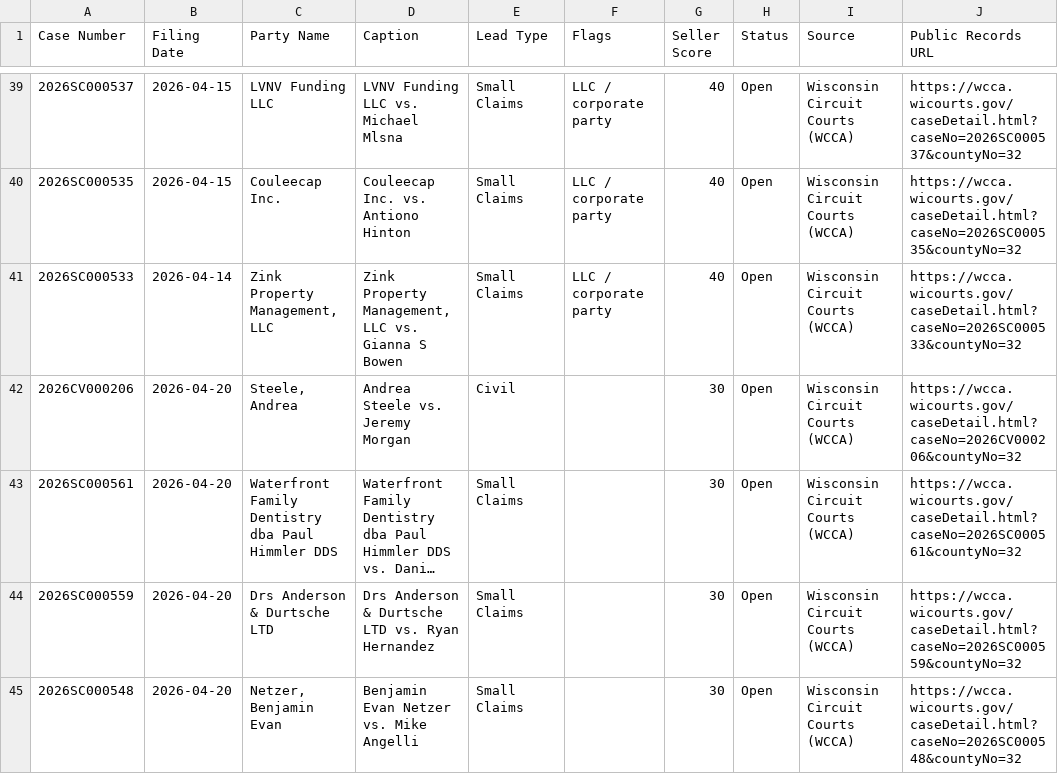
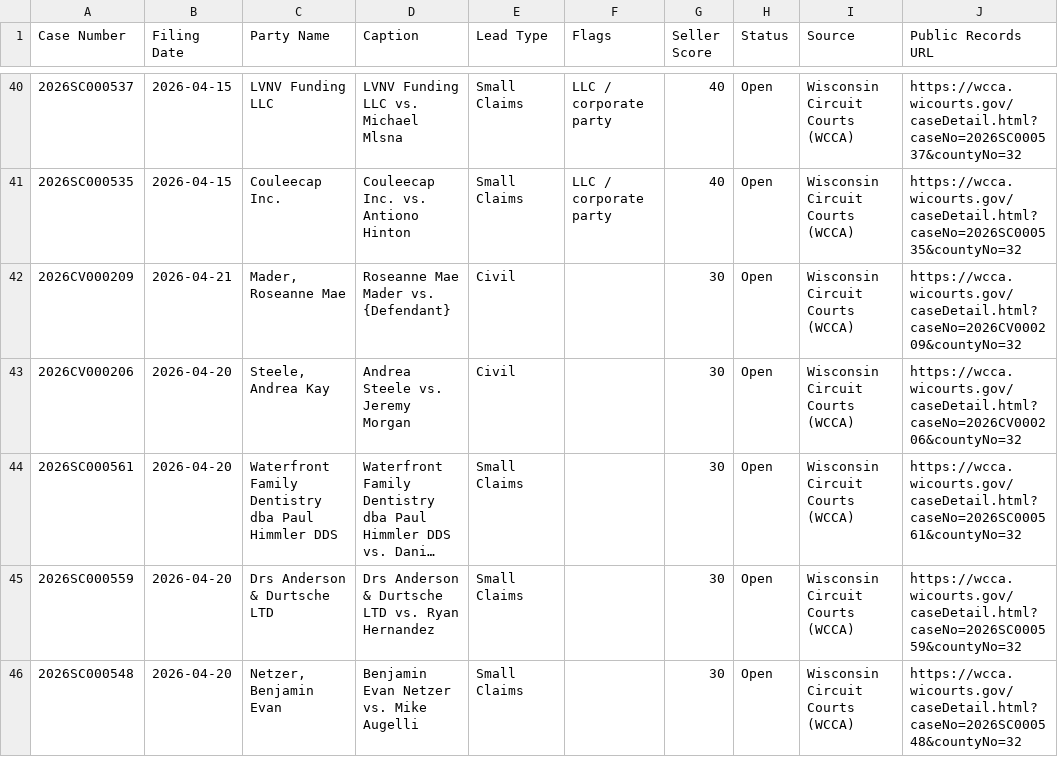
Before and after one commit to Sellmyhousefast247/La-Crosse-Leads, a CSV file: dashboard/ghl_export.csv, drawn as a sheet; only a part is shown, gaps mark what is left out; long unchanged cells end in …; removed rows and columns are numbered as before the commit, all else as after; the diff covers the shown part only; the diff names each change by its address in the sheet, - before the commit and + after, or states it on an @@ line.

```diff
--- a/dashboard/ghl_export.csv
+++ b/dashboard/ghl_export.csv
-row 41: 2026SC000533 | 2026-04-14 | Zink Property Management, LLC | Zink Property Management, LLC vs. Gianna S Bowen | Small Claims | LLC / corporate party | 40 | Open | Wisconsin Circuit Courts (WCCA) | https://wcca.wicourts.gov/caseDetail.html?caseNo=2026SC000533&countyNo=32
+row 42: 2026CV000209 | 2026-04-21 | Mader, Roseanne Mae | Roseanne Mae Mader vs. {Defendant} | Civil |  | 30 | Open | Wisconsin Circuit Courts (WCCA) | https://wcca.wicourts.gov/caseDetail.html?caseNo=2026CV000209&countyNo=32
-C43 (Party Name): Steele, Andrea
+C43 (Party Name): Steele, Andrea Kay
-D46 (Caption): Benjamin Evan Netzer vs. Mike Angelli
+D46 (Caption): Benjamin Evan Netzer vs. Mike Augelli
```
Also changed, not shown: 1 added row, 2 removed rows and 1 edited cell elsewhere in this file, data/ghl_export.csv, 2 other files.
